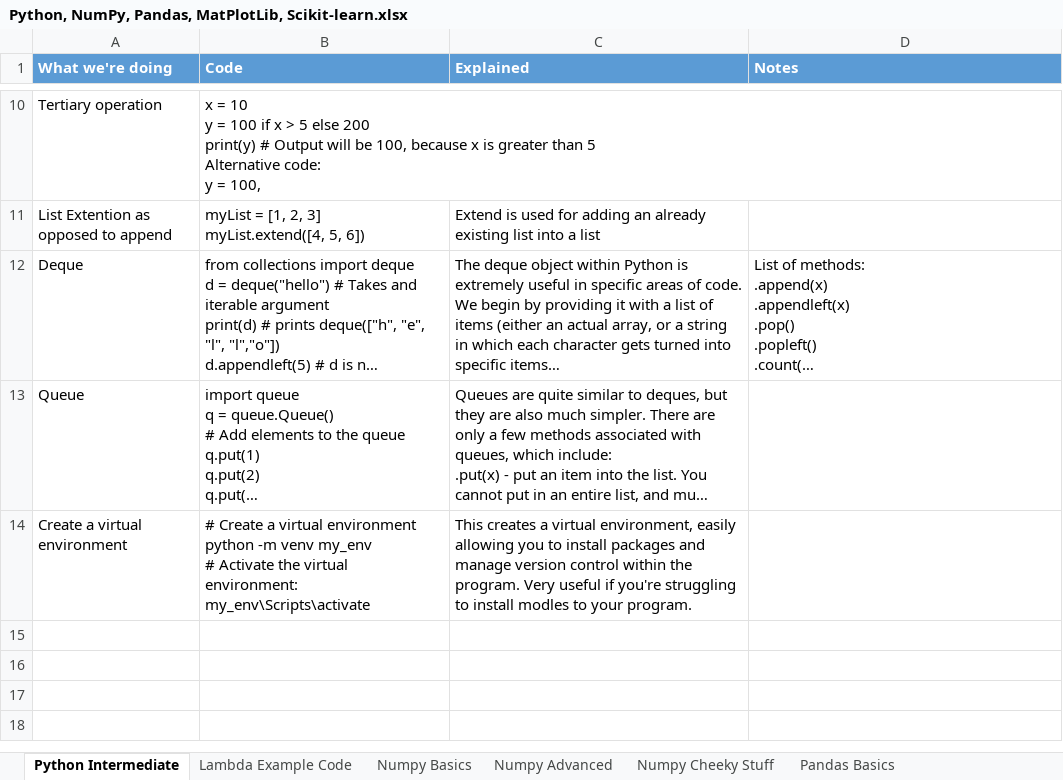
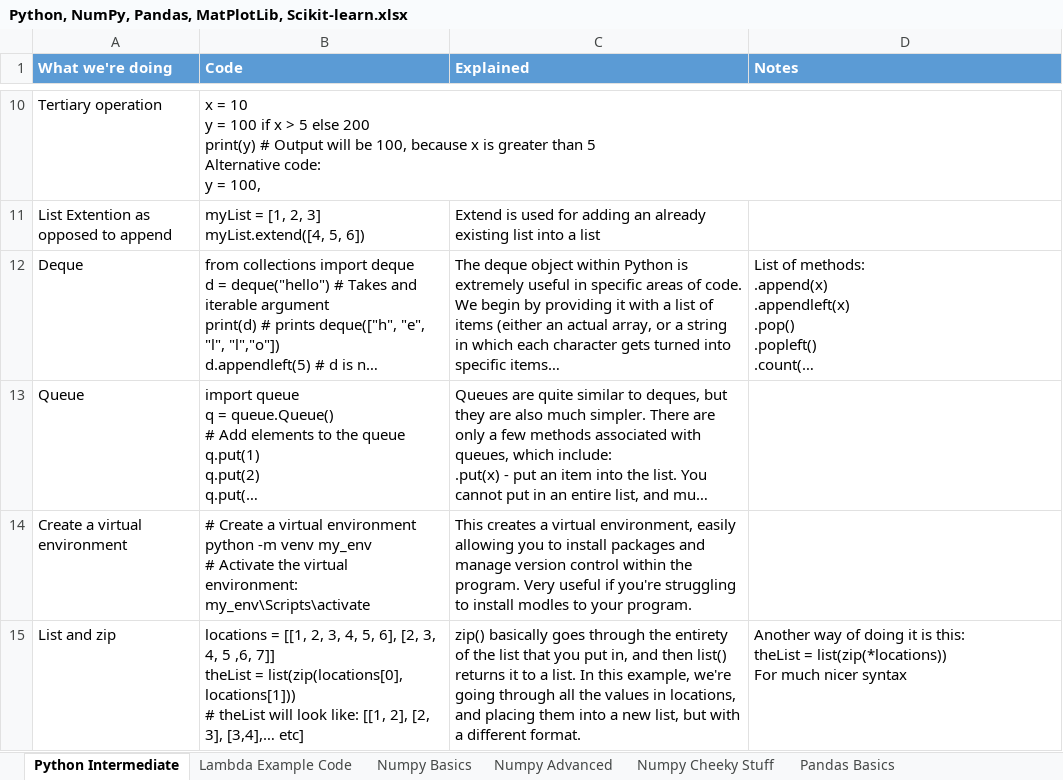
Before and after one commit to ClassicConor/ProgrammingCheatsheets, an Excel workbook: Python, NumPy, Pandas, MatPlotLib, Scikit-learn.xlsx, sheet Python Intermediate, drawn as a sheet; only a part is shown, gaps mark what is left out; long unchanged cells end in …; values as stored, in another font and other column widths than the file's, no borders; table styles not drawn; ↵ is a line break in a cell; the diff names each change by its address in the sheet, - before the commit and + after, or states it on an @@ line.

Commit message:
Edited python cheatsheet

```diff
--- a/Python, NumPy, Pandas, MatPlotLib, Scikit-learn.xlsx (sheet Python Intermediate)
+++ b/Python, NumPy, Pandas, MatPlotLib, Scikit-learn.xlsx (sheet Python Intermediate)
+row 15: List and zip | locations = [[1, 2, 3, 4, 5, 6], [2, 3, 4, 5 ,6, 7]] ↵ theList = list(zip(locations[0], locations[1])) ↵ # theList will look like: [[1, 2], [2, 3], [3,4],… etc] | zip() basically goes through the entirety of the list that you put in, and then list() returns it to a list. In this example, we're going through all the values in locations, and placing them into a new list, but with a different format. | Another way of doing it is this: ↵ theList = list(zip(*locations)) ↵ For much nicer syntax
```
Also changed, not shown: sheet Lambda Example Code, sheet Numpy Basics, sheet Pandas Intermediate, sheet Numpy Cheeky Stuff, sheet Pandas Basics, sheet Scikit-learn Basics.
